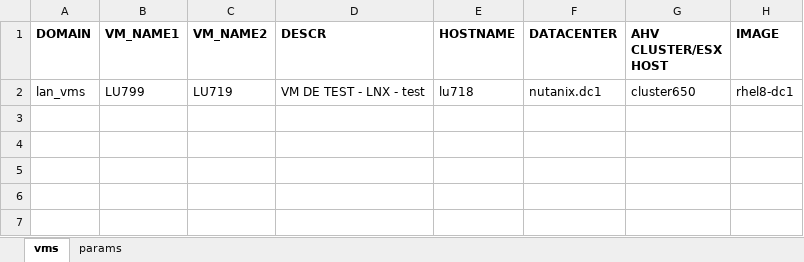
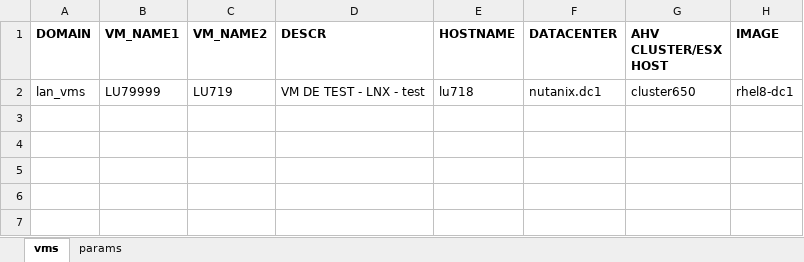
Before and after one commit to steve3535/terraform, an Excel workbook: dev/vmdefs.xlsx, sheet vms, drawn as a sheet; only a part is shown; values as stored, in another font and other column widths than the file's, no borders; the diff names each change by its address in the sheet, - before the commit and + after, or states it on an @@ line.

Commit message:
testpipe

```diff
--- a/dev/vmdefs.xlsx (sheet vms)
+++ b/dev/vmdefs.xlsx (sheet vms)
-B2 (VM_NAME1): LU799
+B2 (VM_NAME1): LU79999
```
